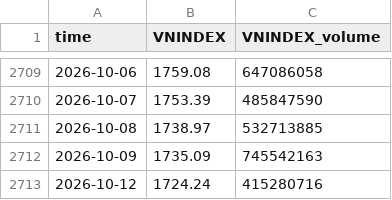
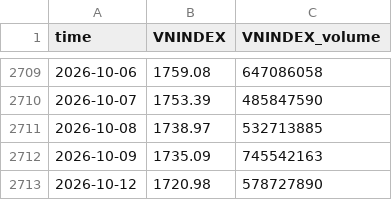
Before and after one commit to cuocsongthinhvuong8868-sketch/onl_quant-platform, a CSV file: data_lake/vnindex_cache.csv, drawn as a sheet; only a part is shown, gaps mark what is left out.

```diff
--- a/data_lake/vnindex_cache.csv
+++ b/data_lake/vnindex_cache.csv
@@ -2712,2 +2712,2 @@ time,VNINDEX,VNINDEX_volume
 2026-10-09,1735.09,745542163
-2026-10-12,1724.24,415280716
+2026-10-12,1720.98,578727890
```
Also changed, not shown: data_lake/LaiSuatLienNganHang_Wichart.csv, data_lake/vn30_cache.csv, 5 other files.
